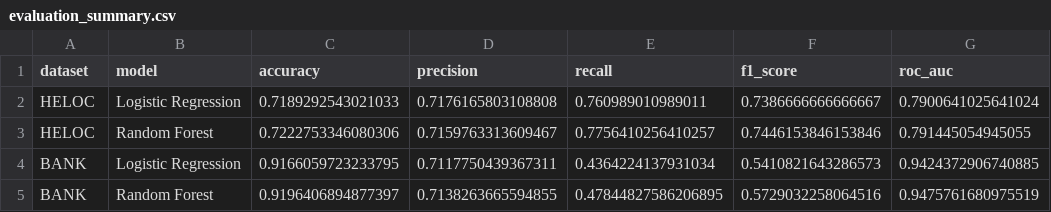
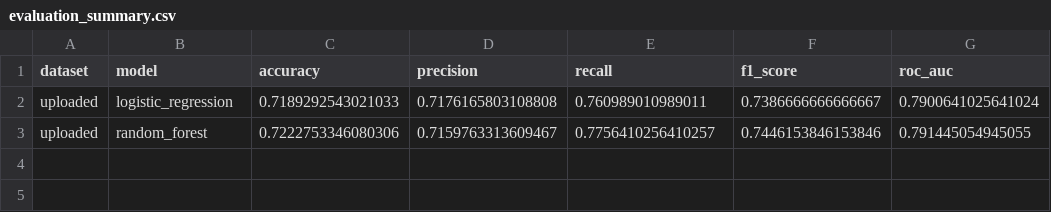
Before and after one commit to kausstubhhh/interactive-visual-analytics-xai, a CSV file: data/exports/evaluation_summary.csv, drawn as a sheet.

Commit message:
Implement dynamic uploaded dataset analysis pipeline

```diff
--- a/data/exports/evaluation_summary.csv
+++ b/data/exports/evaluation_summary.csv
@@ -1,5 +1,3 @@
 dataset,model,accuracy,precision,recall,f1_score,roc_auc
-HELOC,Logistic Regression,0.7189292543021033,0.7176165803108808,0.760989010989011,0.7386666666666667,0.7900641025641024
-HELOC,Random Forest,0.7222753346080306,0.7159763313609467,0.7756410256410257,0.7446153846153846,0.791445054945055
-BANK,Logistic Regression,0.9166059723233795,0.7117750439367311,0.4364224137931034,0.5410821643286573,0.9424372906740885
-BANK,Random Forest,0.9196406894877397,0.7138263665594855,0.47844827586206895,0.5729032258064516,0.9475761680975519
+uploaded,logistic_regression,0.7189292543021033,0.7176165803108808,0.760989010989011,0.7386666666666667,0.7900641025641024
+uploaded,random_forest,0.7222753346080306,0.7159763313609467,0.7756410256410257,0.7446153846153846,0.791445054945055
```
Also changed, not shown: 14 other files.
